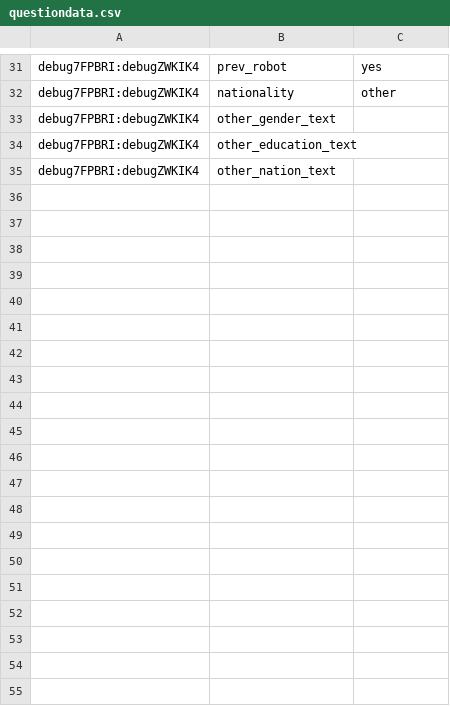
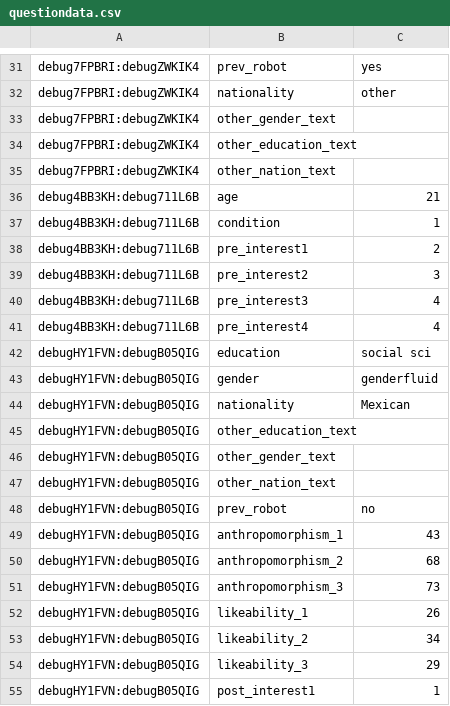
Before and after one commit to aoiya2023/misty-online, a CSV file: questiondata.csv, drawn as a sheet; only a part is shown, gaps mark what is left out; the diff covers the shown part only.

```diff
--- a/questiondata.csv
+++ b/questiondata.csv
@@ -35 +35,21 @@ debug7FPBRI:debugZWKIK4,other_education_text,
 debug7FPBRI:debugZWKIK4,other_nation_text,
+debug4BB3KH:debug711L6B,age,21
+debug4BB3KH:debug711L6B,condition,1
+debug4BB3KH:debug711L6B,pre_interest1,2
+debug4BB3KH:debug711L6B,pre_interest2,3
+debug4BB3KH:debug711L6B,pre_interest3,4
+debug4BB3KH:debug711L6B,pre_interest4,4
+debugHY1FVN:debugB05QIG,education,social sci
+debugHY1FVN:debugB05QIG,gender,genderfluid
+debugHY1FVN:debugB05QIG,nationality,Mexican
+debugHY1FVN:debugB05QIG,other_education_text,
+debugHY1FVN:debugB05QIG,other_gender_text,
+debugHY1FVN:debugB05QIG,other_nation_text,
+debugHY1FVN:debugB05QIG,prev_robot,no
+debugHY1FVN:debugB05QIG,anthropomorphism_1,43
+debugHY1FVN:debugB05QIG,anthropomorphism_2,68
+debugHY1FVN:debugB05QIG,anthropomorphism_3,73
+debugHY1FVN:debugB05QIG,likeability_1,26
+debugHY1FVN:debugB05QIG,likeability_2,34
+debugHY1FVN:debugB05QIG,likeability_3,29
+debugHY1FVN:debugB05QIG,post_interest1,1
```
Also changed, not shown: 9 added rows elsewhere in this file, eventdata.csv, 4 other files.
